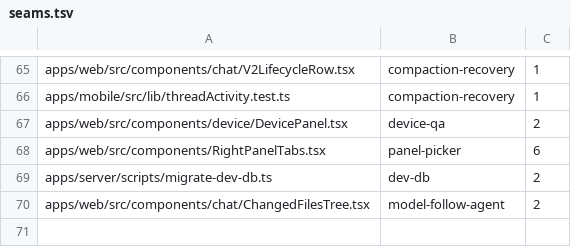
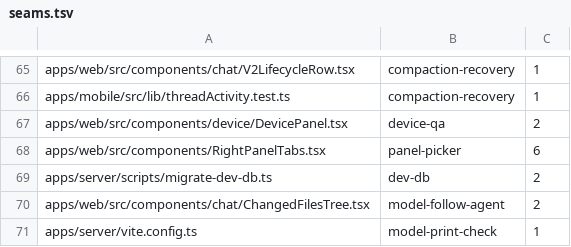
Before and after one commit to kylebegeman/loom, a TSV file: docs/fork/seams.tsv, drawn as a sheet; only a part is shown, gaps mark what is left out; the diff names each change by its address in the sheet, - before the commit and + after, or states it on an @@ line.

Commit message:
feat(fork-model-print-check): bundle host checks and persist model settings

```diff
--- a/docs/fork/seams.tsv
+++ b/docs/fork/seams.tsv
+row 71: apps/server/vite.config.ts | model-print-check | 1
```
Also changed, not shown: 53 other files.
